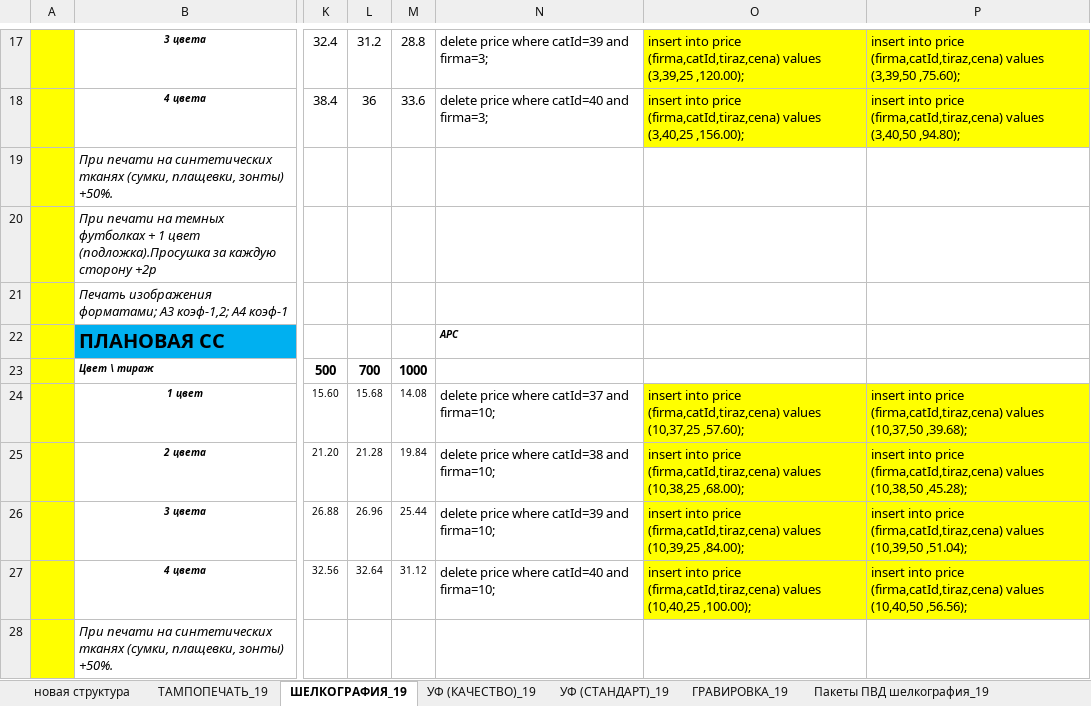
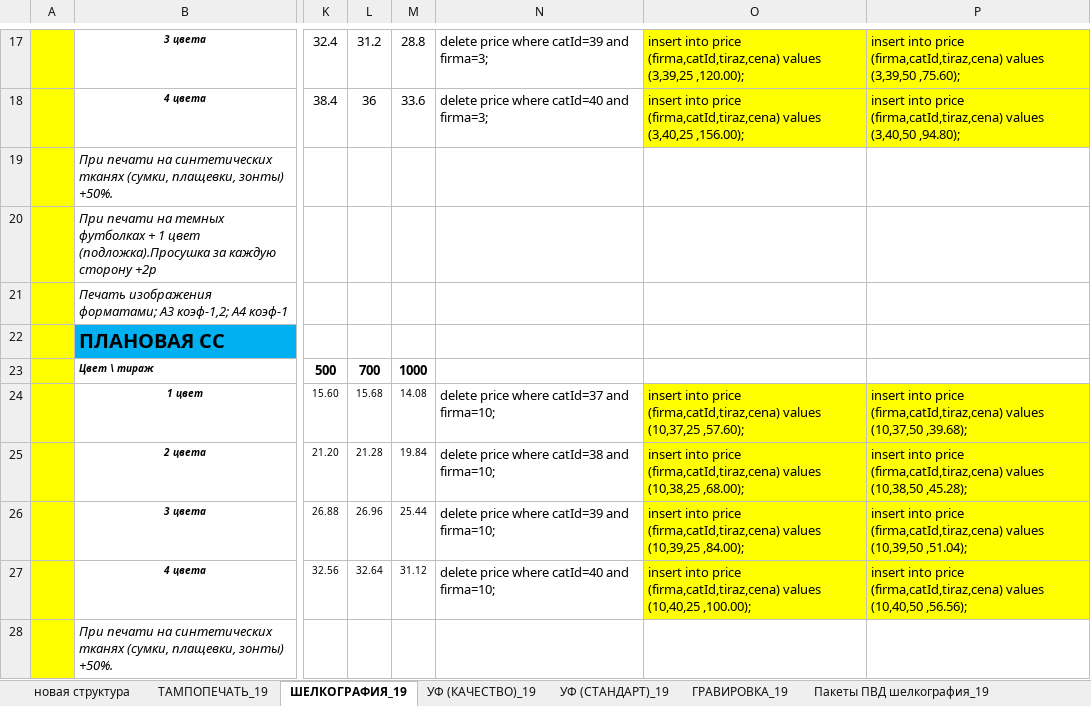
Before and after one commit to mailo14/Rossuvenir, an Excel workbook: калькулятор 5 - блокноты, деколь/калькулятор 3.xlsx, sheet ШЕЛКОГРАФИЯ_19, drawn as a sheet; only a part is shown, gaps mark what is left out; values as stored, in another font and other column widths than the file's, no borders; the diff names each change by its address in the sheet, - before the commit and + after, or states it on an @@ line.

Commit message:
шелкография почти

```diff
--- a/калькулятор 5 - блокноты, деколь/калькулятор 3.xlsx (sheet ШЕЛКОГРАФИЯ_19)
+++ b/калькулятор 5 - блокноты, деколь/калькулятор 3.xlsx (sheet ШЕЛКОГРАФИЯ_19)
-N22: АРС
+N22: (empty)
```
Also changed, not shown: sheet Закатные значки_19, formulas that keep their value, калькулятор 4/прайсы новые 2018.xlsx, калькулятор 5 - блокноты, деколь/калькулятор 3 старый с sql.xlsx, 7 other files.
